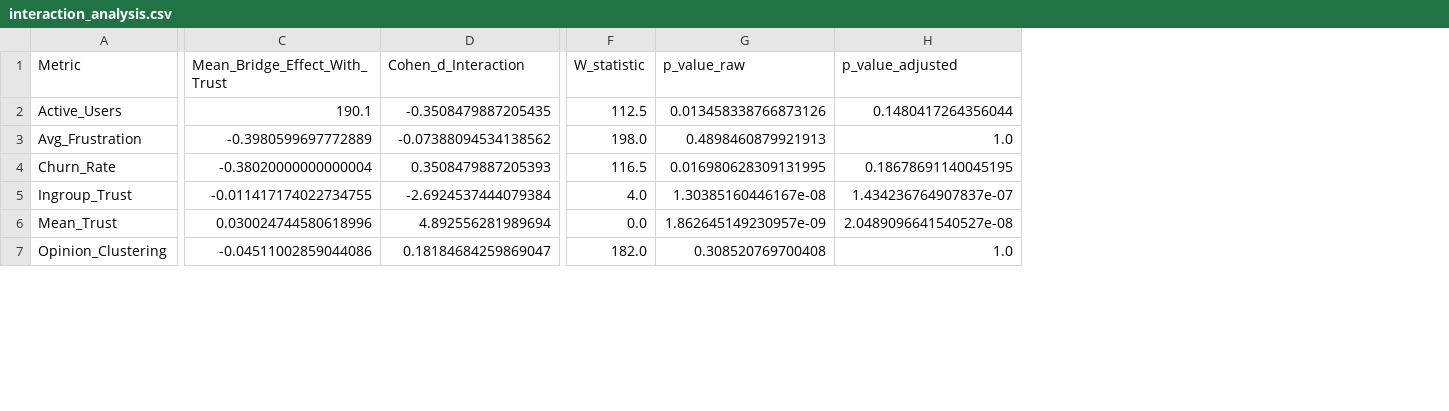
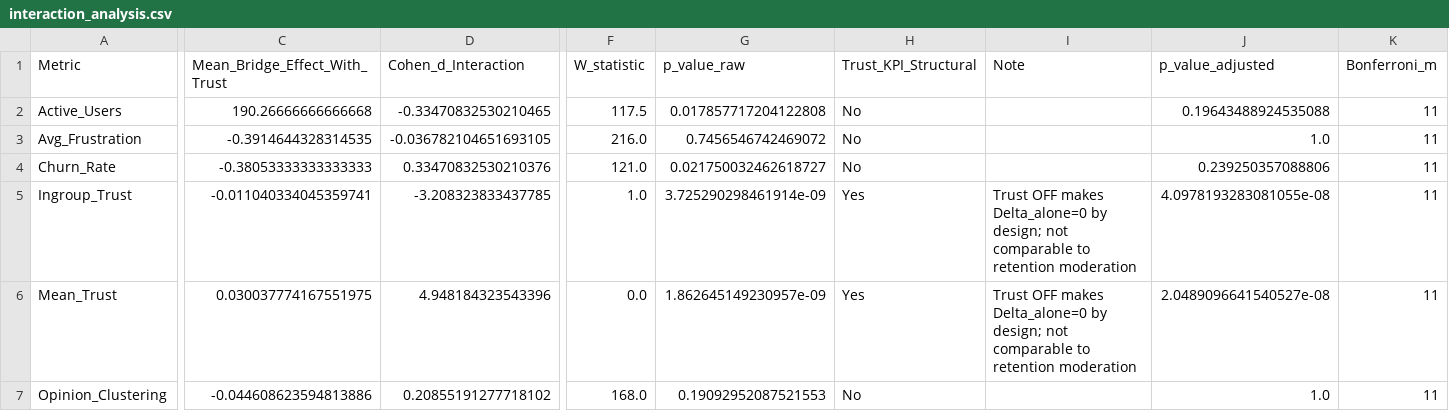
Before and after one commit to TheCoolSam/BABEModel, a CSV file: output/interaction_analysis.csv, drawn as a sheet; only a part is shown, gaps mark what is left out; addresses are those after the commit; the diff covers the shown part only; the diff names each change by its address in the sheet, - before the commit and + after, or states it on an @@ line.

```diff
--- a/output/interaction_analysis.csv
+++ b/output/interaction_analysis.csv
+column H (Trust_KPI_Structural), rows 2-7: No | No | No | Yes | Yes | No
+column I (Note), rows 5-6: Trust OFF makes Delta_alone=0 by design; not comparable to retention moderation | Trust OFF makes Delta_alone=0 by design; not comparable to retention moderation
+column K (Bonferroni_m), rows 2-7: all 11
-C2 (Mean_Bridge_Effect_With_Trust): 190.1
+C2 (Mean_Bridge_Effect_With_Trust): 190.26666666666668
-D2 (Cohen_d_Interaction): -0.3508479887205435
+D2 (Cohen_d_Interaction): -0.33470832530210465
-F2 (W_statistic): 112.5
+F2 (W_statistic): 117.5
-G2 (p_value_raw): 0.013458338766873126
+G2 (p_value_raw): 0.017857717204122808
-J2 (p_value_adjusted): 0.1480417264356044
+J2 (p_value_adjusted): 0.19643488924535088
-C3 (Mean_Bridge_Effect_With_Trust): -0.3980599697772889
+C3 (Mean_Bridge_Effect_With_Trust): -0.3914644328314535
-D3 (Cohen_d_Interaction): -0.07388094534138562
+D3 (Cohen_d_Interaction): -0.036782104651693105
-F3 (W_statistic): 198.0
+F3 (W_statistic): 216.0
-G3 (p_value_raw): 0.4898460879921913
+G3 (p_value_raw): 0.7456546742469072
-C4 (Mean_Bridge_Effect_With_Trust): -0.38020000000000004
+C4 (Mean_Bridge_Effect_With_Trust): -0.38053333333333333
-D4 (Cohen_d_Interaction): 0.3508479887205393
+D4 (Cohen_d_Interaction): 0.33470832530210376
-F4 (W_statistic): 116.5
+F4 (W_statistic): 121.0
-G4 (p_value_raw): 0.016980628309131995
+G4 (p_value_raw): 0.021750032462618727
-J4 (p_value_adjusted): 0.18678691140045195
+J4 (p_value_adjusted): 0.239250357088806
-C5 (Mean_Bridge_Effect_With_Trust): -0.011417174022734755
+C5 (Mean_Bridge_Effect_With_Trust): -0.011040334045359741
-D5 (Cohen_d_Interaction): -2.6924537444079384
+D5 (Cohen_d_Interaction): -3.208323833437785
-F5 (W_statistic): 4.0
+F5 (W_statistic): 1.0
-G5 (p_value_raw): 1.30385160446167e-08
+G5 (p_value_raw): 3.725290298461914e-09
-J5 (p_value_adjusted): 1.434236764907837e-07
+J5 (p_value_adjusted): 4.0978193283081055e-08
-C6 (Mean_Bridge_Effect_With_Trust): 0.030024744580618996
+C6 (Mean_Bridge_Effect_With_Trust): 0.030037774167551975
-D6 (Cohen_d_Interaction): 4.892556281989694
+D6 (Cohen_d_Interaction): 4.948184323543396
-C7 (Mean_Bridge_Effect_With_Trust): -0.04511002859044086
+C7 (Mean_Bridge_Effect_With_Trust): -0.044608623594813886
-D7 (Cohen_d_Interaction): 0.18184684259869047
+D7 (Cohen_d_Interaction): 0.20855191277718102
-F7 (W_statistic): 182.0
+F7 (W_statistic): 168.0
-G7 (p_value_raw): 0.308520769700408
+G7 (p_value_raw): 0.19092952087521553
```
Also changed, not shown: 23 edited cells elsewhere in this file, output/ablation_results.csv, output/statistical_analysis.csv, 33 other files.
